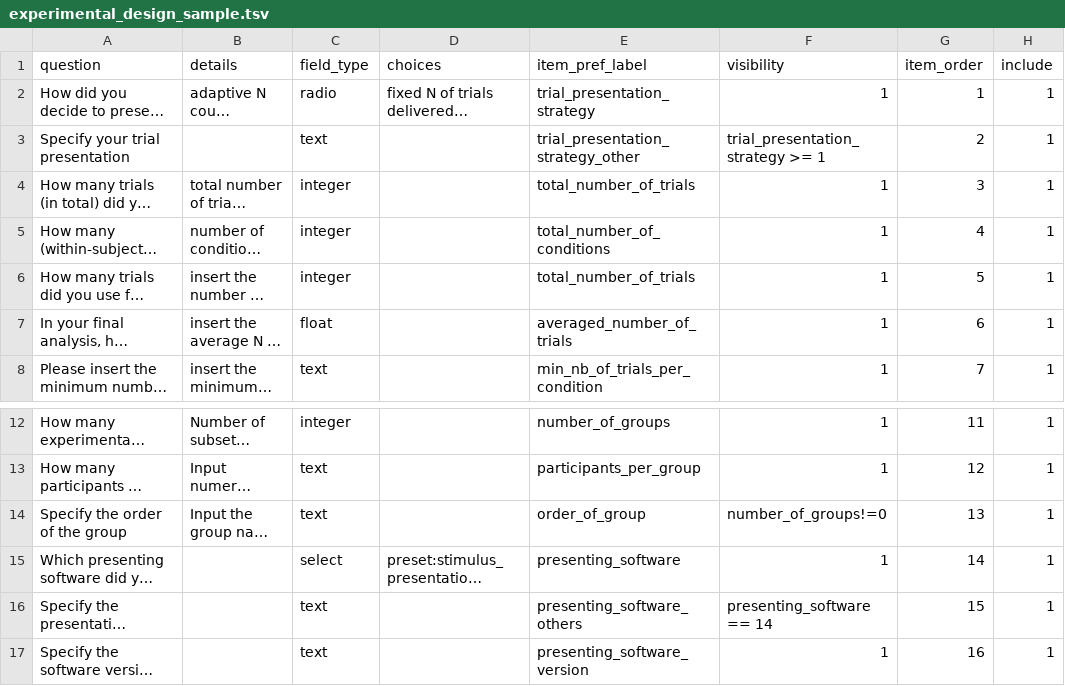
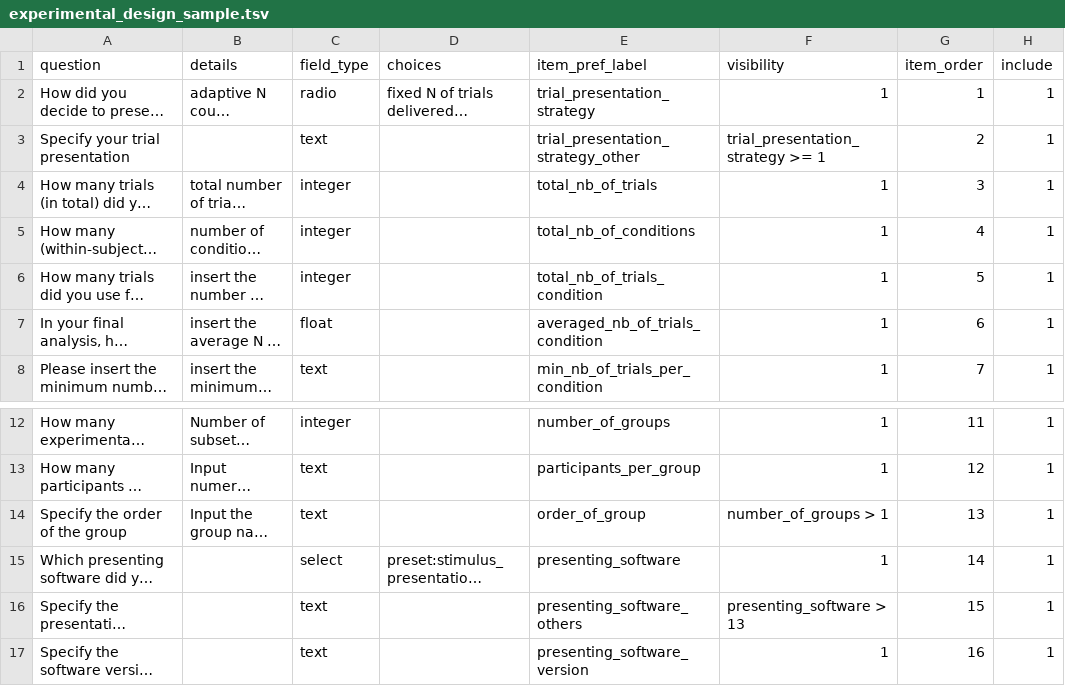
Before and after one commit to Remi-Gau/eCobidas, a TSV file: inputs/csv/artemis/experimental_design_sample.tsv, drawn as a sheet; only a part is shown, gaps mark what is left out; long unchanged cells end in …; the diff names each change by its address in the sheet, - before the commit and + after, or states it on an @@ line.

```diff
--- a/inputs/csv/artemis/experimental_design_sample.tsv
+++ b/inputs/csv/artemis/experimental_design_sample.tsv
-E4 (item_pref_label): total_number_of_trials
+E4 (item_pref_label): total_nb_of_trials
-E5 (item_pref_label): total_number_of_conditions
+E5 (item_pref_label): total_nb_of_conditions
-E6 (item_pref_label): total_number_of_trials
+E6 (item_pref_label): total_nb_of_trials_condition
-E7 (item_pref_label): averaged_number_of_trials
+E7 (item_pref_label): averaged_nb_of_trials_condition
-F14 (visibility): number_of_groups!=0
+F14 (visibility): number_of_groups > 1
-F16 (visibility): presenting_software == 14
+F16 (visibility): presenting_software > 13
```
Also changed, not shown: inputs/csv/artemis/channel_electrode_choice.tsv, 14 other files.
